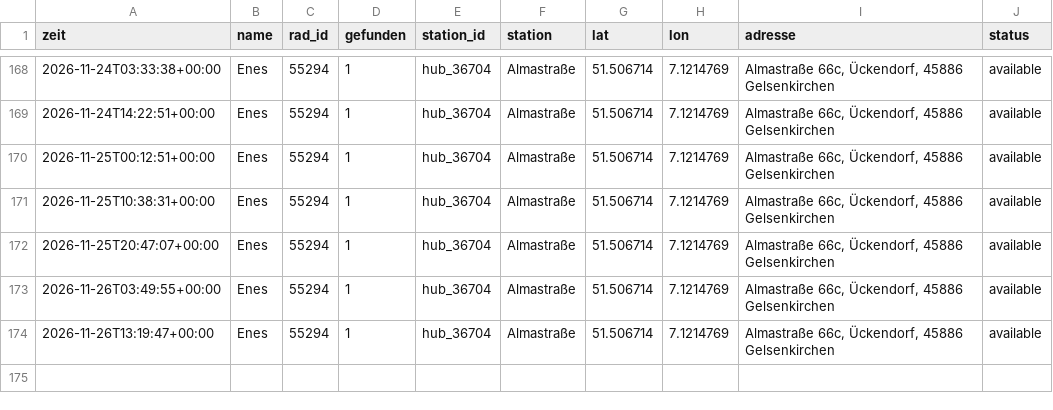
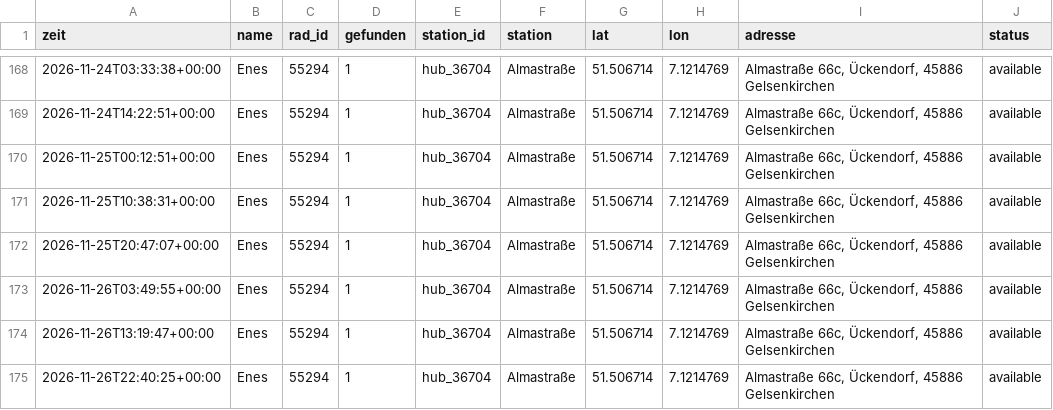
Before and after one commit to raphaelwelsow/woIstEnes, a CSV file: data/verlauf.csv, drawn as a sheet; only a part is shown, gaps mark what is left out; the diff names each change by its address in the sheet, - before the commit and + after, or states it on an @@ line.

```diff
--- a/data/verlauf.csv
+++ b/data/verlauf.csv
+row 175: 2026-11-26T22:40:25+00:00 | Enes | 55294 | 1 | hub_36704 | Almastraße | 51.506714 | 7.1214769 | Almastraße 66c, Ückendorf, 45886 Gelsenkirchen | available
```
